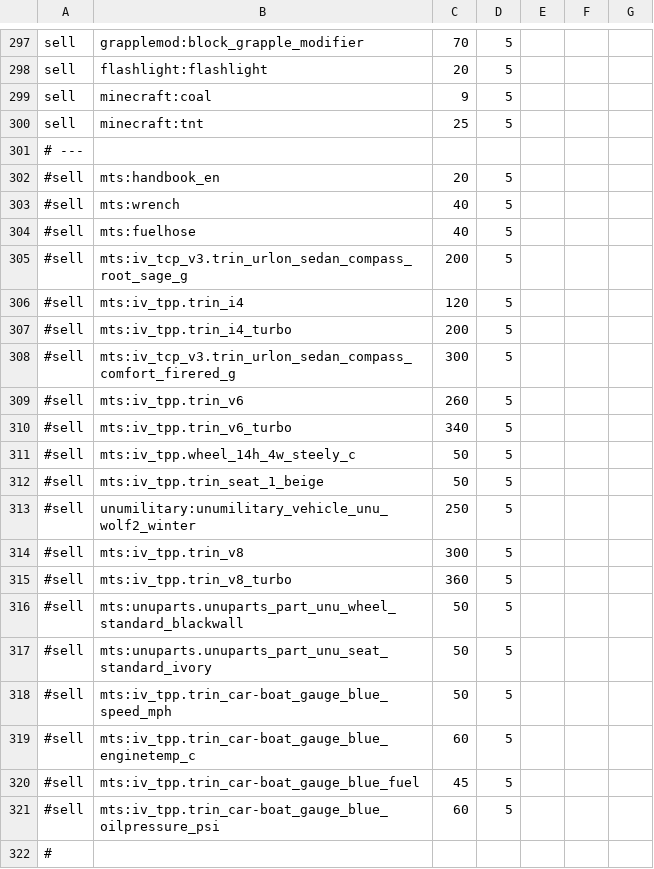
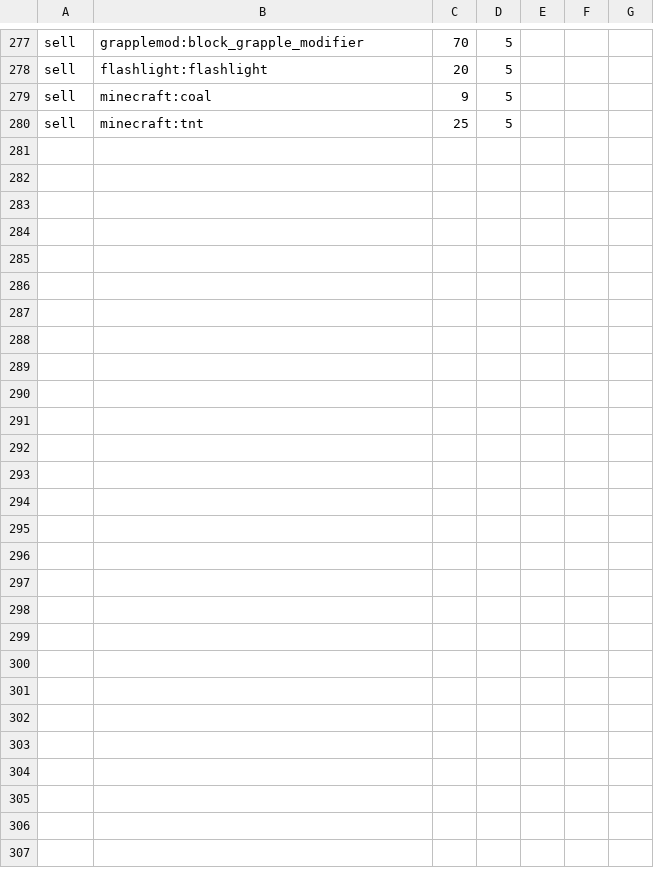
Before and after one commit to anhgelus/nohtis-apohcalyps-modpack, a CSV file: config/adminshop/shop.csv, drawn as a sheet; only a part is shown, gaps mark what is left out; the diff covers the shown part only.

```diff
--- a/config/adminshop/shop.csv
+++ b/config/adminshop/shop.csv
@@ -300,23 +280 @@ sell,minecraft:coal,9,5,,,
 sell,minecraft:tnt,25,5,,,
-# ---,,,,,,
-#sell,mts:handbook_en,20,5,,,
-#sell,mts:wrench,40,5,,,
-#sell,mts:fuelhose,40,5,,,
-#sell,mts:iv_tcp_v3.trin_urlon_sedan_compass_root_sage_g,200,5,,,
-#sell,mts:iv_tpp.trin_i4,120,5,,,
-#sell,mts:iv_tpp.trin_i4_turbo,200,5,,,
-#sell,mts:iv_tcp_v3.trin_urlon_sedan_compass_comfort_firered_g,300,5,,,
-#sell,mts:iv_tpp.trin_v6,260,5,,,
-#sell,mts:iv_tpp.trin_v6_turbo,340,5,,,
-#sell,mts:iv_tpp.wheel_14h_4w_steely_c,50,5,,,
-#sell,mts:iv_tpp.trin_seat_1_beige,50,5,,,
-#sell,unumilitary:unumilitary_vehicle_unu_wolf2_winter,250,5,,,
-#sell,mts:iv_tpp.trin_v8,300,5,,,
-#sell,mts:iv_tpp.trin_v8_turbo,360,5,,,
-#sell,mts:unuparts.unuparts_part_unu_wheel_standard_blackwall,50,5,,,
-#sell,mts:unuparts.unuparts_part_unu_seat_standard_ivory,50,5,,,
-#sell,mts:iv_tpp.trin_car-boat_gauge_blue_speed_mph,50,5,,,
-#sell,mts:iv_tpp.trin_car-boat_gauge_blue_enginetemp_c,60,5,,,
-#sell,mts:iv_tpp.trin_car-boat_gauge_blue_fuel,45,5,,,
-#sell,mts:iv_tpp.trin_car-boat_gauge_blue_oilpressure_psi,60,5,,,
-#,,,,,,
```
Also changed, not shown: 2 added rows and 22 removed rows elsewhere in this file.
